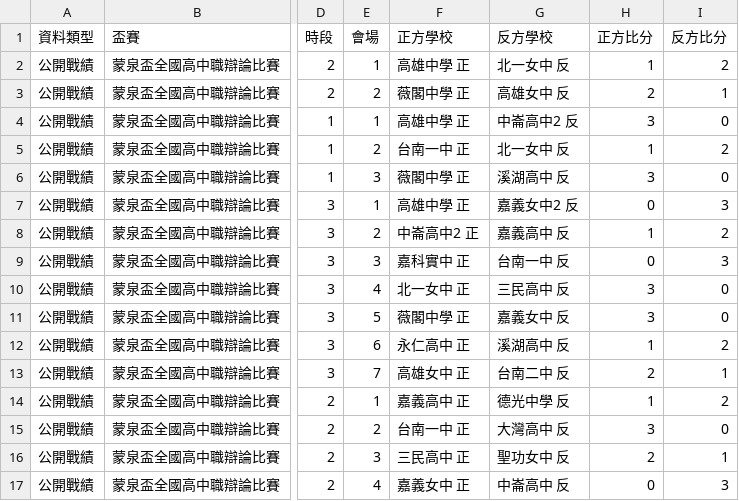
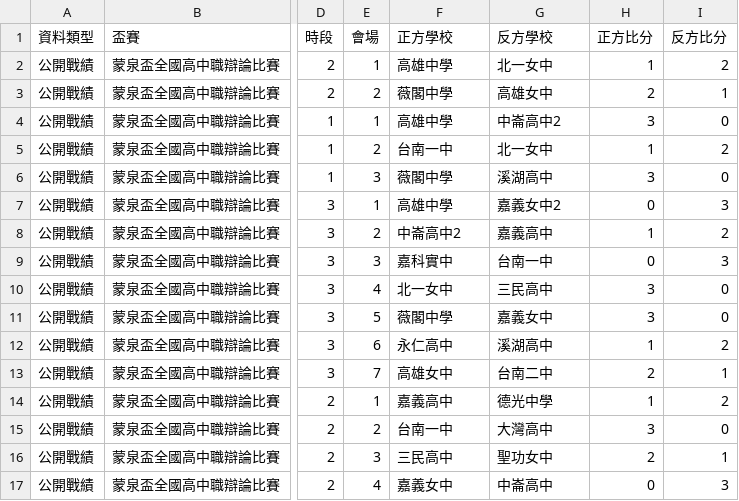
Before and after one commit to macrokernel3000/opendebate, a CSV file: data/public-data.csv, drawn as a sheet; only a part is shown, gaps mark what is left out; the diff covers the shown part only; the diff names each change by its address in the sheet, - before the commit and + after, or states it on an @@ line.

```diff
--- a/data/public-data.csv
+++ b/data/public-data.csv
-F2 (正方學校): 高雄中學 正
+F2 (正方學校): 高雄中學
-G2 (反方學校): 北一女中 反
+G2 (反方學校): 北一女中
-F3 (正方學校): 薇閣中學 正
+F3 (正方學校): 薇閣中學
-G3 (反方學校): 高雄女中 反
+G3 (反方學校): 高雄女中
-F4 (正方學校): 高雄中學 正
+F4 (正方學校): 高雄中學
-G4 (反方學校): 中崙高中2 反
+G4 (反方學校): 中崙高中2
-F5 (正方學校): 台南一中 正
+F5 (正方學校): 台南一中
-G5 (反方學校): 北一女中 反
+G5 (反方學校): 北一女中
-F6 (正方學校): 薇閣中學 正
+F6 (正方學校): 薇閣中學
-G6 (反方學校): 溪湖高中 反
+G6 (反方學校): 溪湖高中
-F7 (正方學校): 高雄中學 正
+F7 (正方學校): 高雄中學
-G7 (反方學校): 嘉義女中2 反
+G7 (反方學校): 嘉義女中2
-F8 (正方學校): 中崙高中2 正
+F8 (正方學校): 中崙高中2
-G8 (反方學校): 嘉義高中 反
+G8 (反方學校): 嘉義高中
-F9 (正方學校): 嘉科實中 正
+F9 (正方學校): 嘉科實中
-G9 (反方學校): 台南一中 反
+G9 (反方學校): 台南一中
-F10 (正方學校): 北一女中 正
+F10 (正方學校): 北一女中
-G10 (反方學校): 三民高中 反
+G10 (反方學校): 三民高中
-F11 (正方學校): 薇閣中學 正
+F11 (正方學校): 薇閣中學
-G11 (反方學校): 嘉義女中 反
+G11 (反方學校): 嘉義女中
-F12 (正方學校): 永仁高中 正
+F12 (正方學校): 永仁高中
-G12 (反方學校): 溪湖高中 反
+G12 (反方學校): 溪湖高中
-F13 (正方學校): 高雄女中 正
+F13 (正方學校): 高雄女中
-G13 (反方學校): 台南二中 反
+G13 (反方學校): 台南二中
-F14 (正方學校): 嘉義高中 正
+F14 (正方學校): 嘉義高中
-G14 (反方學校): 德光中學 反
+G14 (反方學校): 德光中學
-F15 (正方學校): 台南一中 正
+F15 (正方學校): 台南一中
-G15 (反方學校): 大灣高中 反
+G15 (反方學校): 大灣高中
-F16 (正方學校): 三民高中 正
+F16 (正方學校): 三民高中
-G16 (反方學校): 聖功女中 反
+G16 (反方學校): 聖功女中
-F17 (正方學校): 嘉義女中 正
+F17 (正方學校): 嘉義女中
-G17 (反方學校): 中崙高中 反
+G17 (反方學校): 中崙高中
```
Also changed, not shown: 4 removed rows and 16 edited cells elsewhere in this file, 6 other files.
